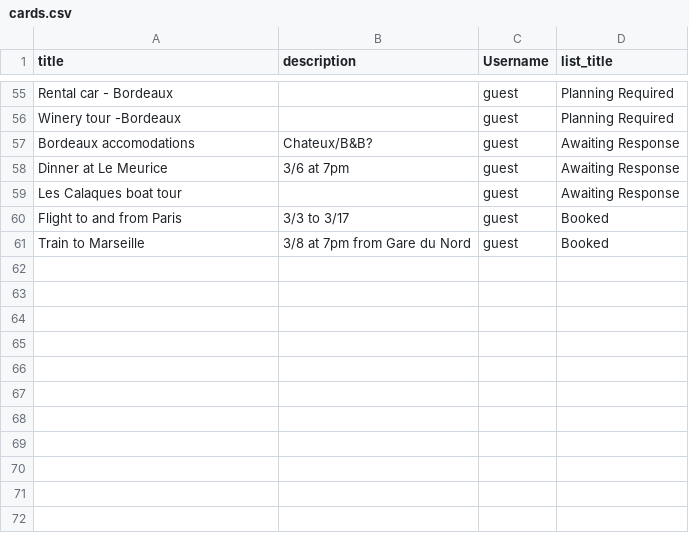
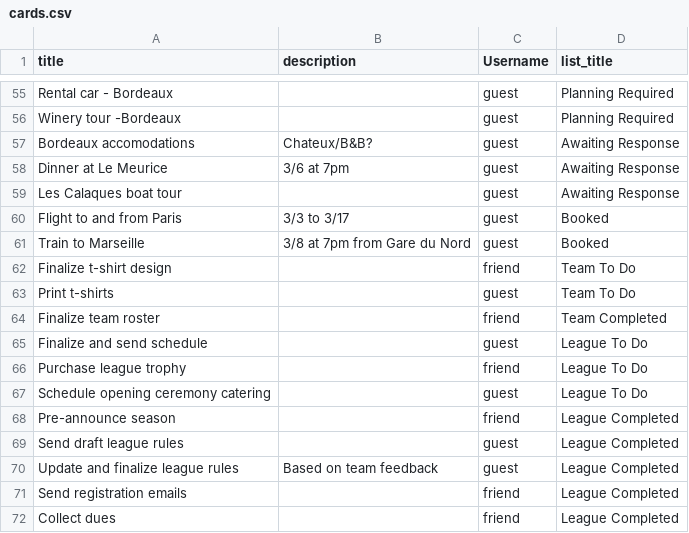
Before and after one commit to jwoldan/collaboardate, a CSV file: db/csv/cards.csv, drawn as a sheet; only a part is shown, gaps mark what is left out.

```diff
--- a/db/csv/cards.csv
+++ b/db/csv/cards.csv
@@ -61 +61,12 @@ Flight to and from Paris,3/3 to 3/17,guest,Booked
 Train to Marseille,3/8 at 7pm from Gare du Nord,guest,Booked
+Finalize t-shirt design,,friend,Team To Do
+Print t-shirts,,guest,Team To Do
+Finalize team roster,,friend,Team Completed
+Finalize and send schedule,,guest,League To Do
+Purchase league trophy,,friend,League To Do
+Schedule opening ceremony catering,,guest,League To Do
+Pre-announce season,,friend,League Completed
+Send draft league rules,,guest,League Completed
+Update and finalize league rules,Based on team feedback,guest,League Completed
+Send registration emails,,friend,League Completed
+Collect dues,,friend,League Completed
```
Also changed, not shown: db/csv/lists.csv, 1 other file.
